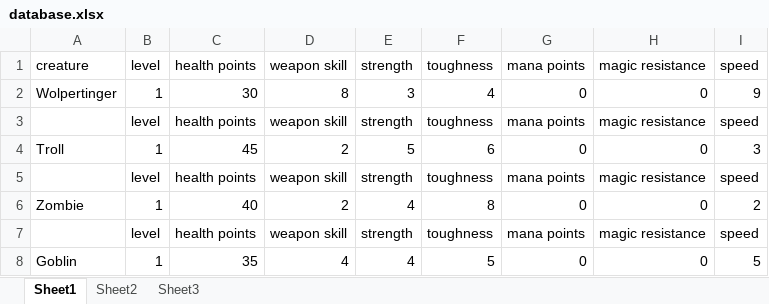
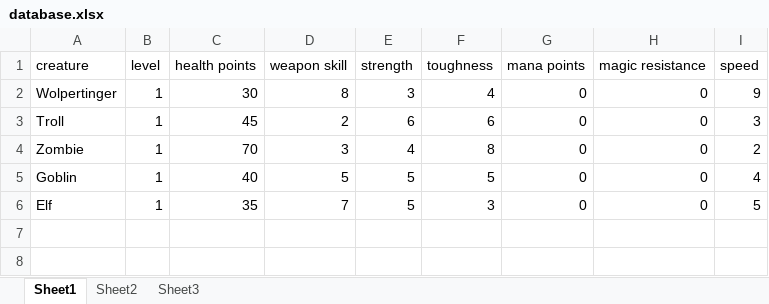
Before and after one commit to rhovell/game, an Excel workbook: database.xlsx, sheet Sheet1, drawn as a sheet; values as stored, in another font and other column widths than the file's, no borders; removed rows and columns are numbered as before the commit, all else as after; the diff names each change by its address in the sheet, - before the commit and + after, or states it on an @@ line.

```diff
--- a/database.xlsx (sheet Sheet1)
+++ b/database.xlsx (sheet Sheet1)
-row 3:  | level | health points | weapon skill | strength | toughness | mana points | magic resistance | speed
-E3 (strength): 5
+E3 (strength): 6
-row 5:  | level | health points | weapon skill | strength | toughness | mana points | magic resistance | speed
-C4 (health points): 40
+C4 (health points): 70
-D4 (weapon skill): 2
+D4 (weapon skill): 3
-row 7:  | level | health points | weapon skill | strength | toughness | mana points | magic resistance | speed
-C5 (health points): 35
+C5 (health points): 40
-D5 (weapon skill): 4
+D5 (weapon skill): 5
-E5 (strength): 4
+E5 (strength): 5
-I5 (speed): 5
+I5 (speed): 4
+row 6: Elf | 1 | 35 | 7 | 5 | 3 | 0 | 0 | 5
```
Also changed, not shown: 10 other files.
